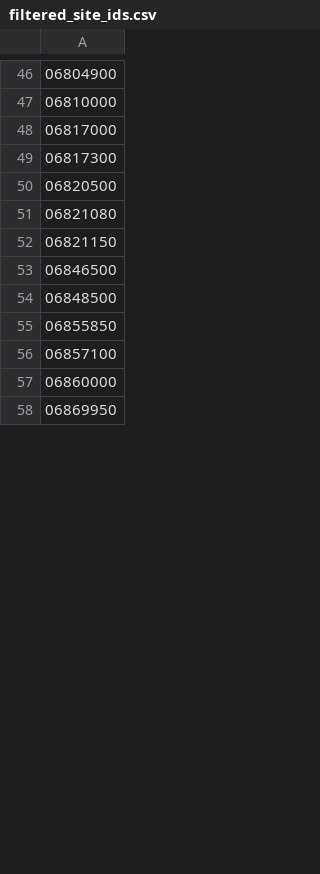
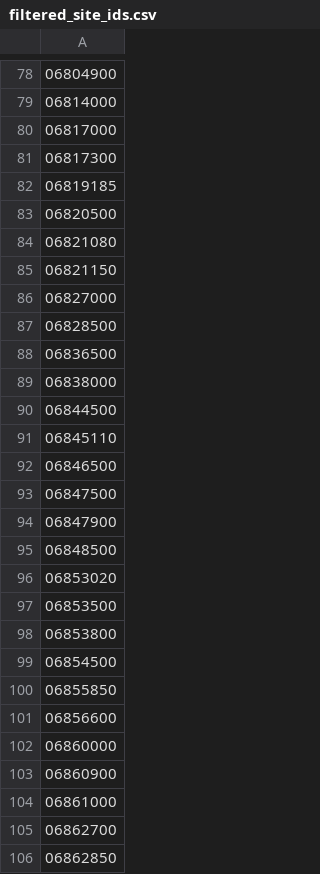
Before and after one commit to connorjsmith28/Flood-Forecasting, a CSV file: elt/transformation/seeds/filtered_site_ids.csv, drawn as a sheet; only a part is shown, gaps mark what is left out; the shorter side is filled out with more unchanged rows; addresses are those after the commit; the diff covers the shown part only; the diff names each change by its address in the sheet, - before the commit and + after, or states it on an @@ line.

```diff
--- a/elt/transformation/seeds/filtered_site_ids.csv
+++ b/elt/transformation/seeds/filtered_site_ids.csv
-A79: 06810000
+A79: 06814000
+row 82: 06819185
+row 86: 06827000
+row 87: 06828500
+row 88: 06836500
+row 89: 06838000
+row 90: 06844500
+row 91: 06845110
+row 93: 06847500
+row 94: 06847900
+row 96: 06853020
+row 97: 06853500
+row 98: 06853800
+row 99: 06854500
-A101: 06857100
+A101: 06856600
+row 103: 06860900
+row 104: 06861000
+row 105: 06862700
+row 106: 06862850
```
Also changed, not shown: 99 added rows, 11 removed rows and 19 edited cells elsewhere in this file, 2 other files.
